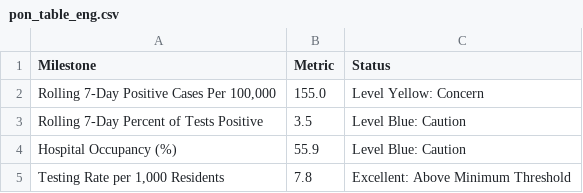
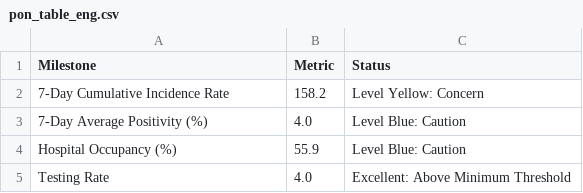
Before and after one commit to SCPHCovid19Data/scph_covid19, a CSV file: pon_table_eng.csv, drawn as a sheet.

Commit message:
Add files via upload

```diff
--- a/pon_table_eng.csv
+++ b/pon_table_eng.csv
@@ -1,5 +1,5 @@
 "Milestone","Metric","Status"
-"Rolling 7-Day Positive Cases Per 100,000","155.0","Level Yellow: Concern"
-"Rolling 7-Day Percent of Tests Positive","3.5","Level Blue: Caution"
+"7-Day Cumulative Incidence Rate","158.2","Level Yellow: Concern"
+"7-Day Average Positivity (%)","4.0","Level Blue: Caution"
 "Hospital Occupancy (%)","55.9","Level Blue: Caution"
-"Testing Rate per 1,000 Residents","7.8","Excellent: Above Minimum Threshold"
+"Testing Rate","4.0","Excellent: Above Minimum Threshold"
```
